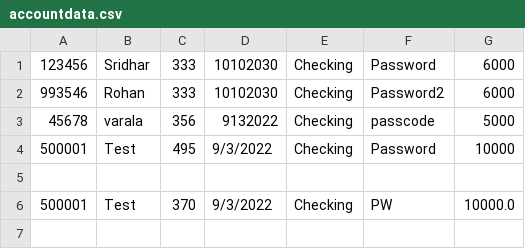
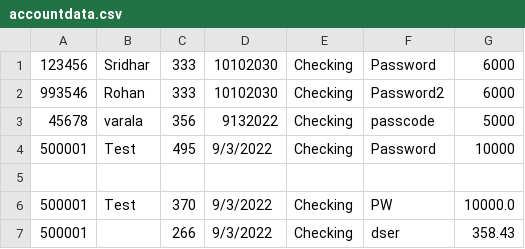
Before and after one commit to rnmurthy1996/Bank-Account-Manager, a CSV file: BankApp/accountdata.csv, drawn as a sheet; the diff names each change by its address in the sheet, - before the commit and + after, or states it on an @@ line.

Commit message:
Updates to createAccount gui

```diff
--- a/BankApp/accountdata.csv
+++ b/BankApp/accountdata.csv
+row 7: 500001 |  | 266 | 9/3/2022 | Checking | dser | 358.43
```
Also changed, not shown: 1 other file.
